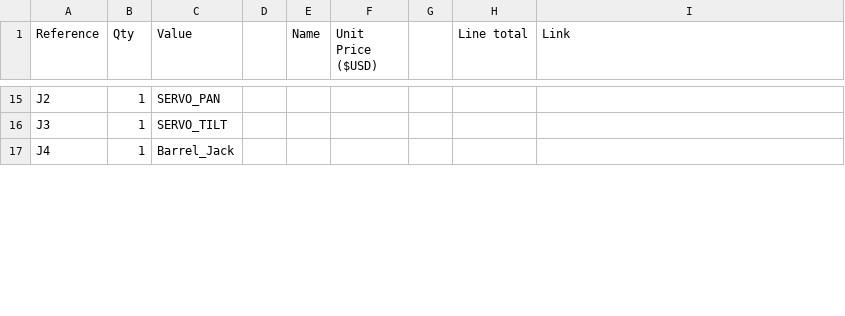
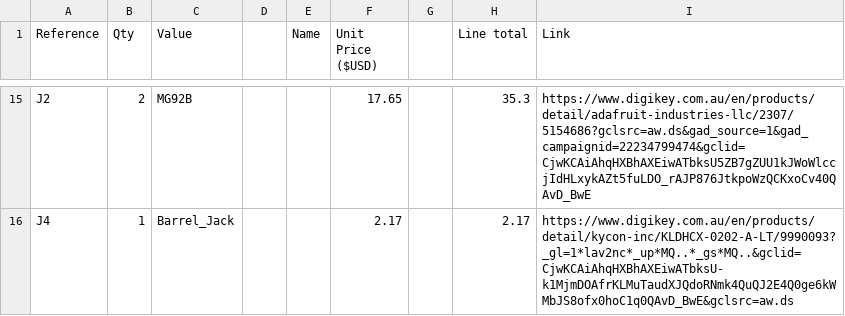
Before and after one commit to Squandit/heat-seeking-extractor-fan, a CSV file: BOM2.csv, drawn as a sheet; only a part is shown, gaps mark what is left out; removed rows and columns are numbered as before the commit, all else as after; the diff covers the shown part only; the diff names each change by its address in the sheet, - before the commit and + after, or states it on an @@ line.

Commit message:
pretty much finished BOM, still gotta try to optimise some parts prices more

```diff
--- a/BOM2.csv
+++ b/BOM2.csv
-B15 (Qty): 1
+B15 (Qty): 2
-C15 (Value): SERVO_PAN
+C15 (Value): MG92B
-F15 (Unit Price ($USD)): (empty)
+F15 (Unit Price ($USD)): 17.65
-H15 (Line total): (empty)
+H15 (Line total): 35.3
-I15 (Link): (empty)
+I15 (Link): https://www.digikey.com.au/en/products/detail/adafruit-industries-llc/2307/5154686?gclsrc=aw.ds&gad_source=1&gad_campaignid=22234799474&gclid=CjwKCAiAhqHXBhAXEiwATbksU5ZB7gZUU1kJWoWlccjIdHLxykAZt5fuLDO_rAJP876JtkpoWzQCKxoCv40QAvD_BwE
-row 16: J3 | 1 | SERVO_TILT
-F16 (Unit Price ($USD)): (empty)
+F16 (Unit Price ($USD)): 2.17
-H16 (Line total): (empty)
+H16 (Line total): 2.17
-I16 (Link): (empty)
+I16 (Link): https://www.digikey.com.au/en/products/detail/kycon-inc/KLDHCX-0202-A-LT/9990093?_gl=1*lav2nc*_up*MQ..*_gs*MQ..&gclid=CjwKCAiAhqHXBhAXEiwATbksU-k1MjmDOAfrKLMuTaudXJQdoRNmk4QuQJ2E4Q0ge6kWMbJS8ofx0hoC1q0QAvD_BwE&gclsrc=aw.ds
```
Also changed, not shown: 4 added rows, 2 removed rows and 69 edited cells elsewhere in this file, 3 other files.
